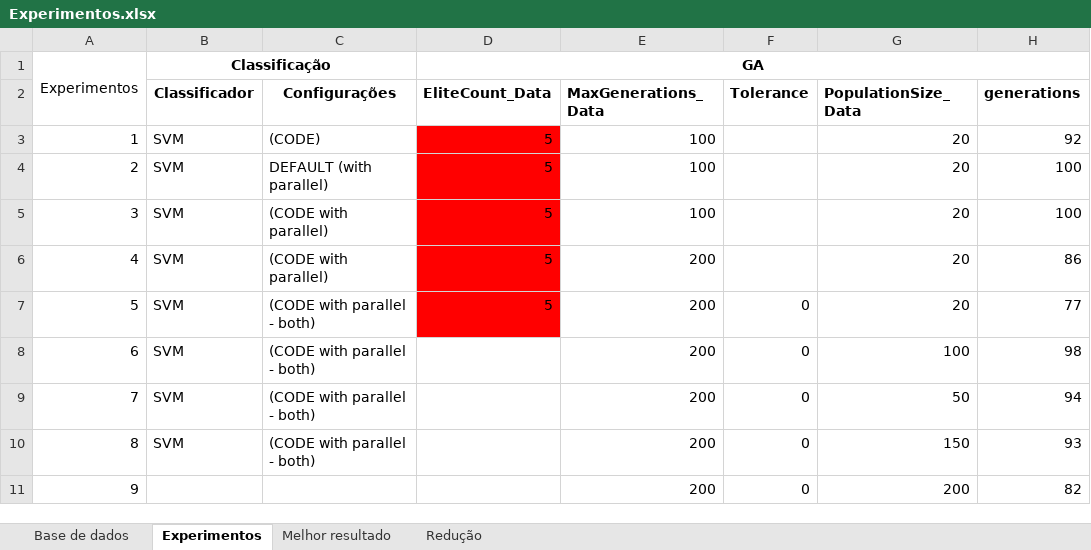
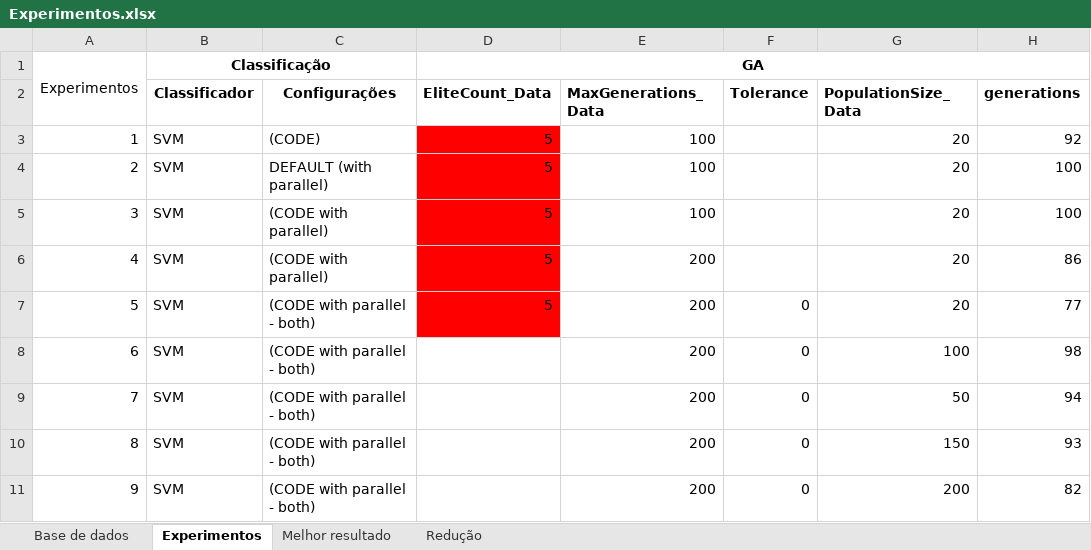
Before and after one commit to urbgames/keystroke, an Excel workbook: _experimentos/Análise01/Experimentos.xlsx, sheet Experimentos, drawn as a sheet; only a part is shown; values as stored, in another font and other column widths than the file's, no borders; the diff names each change by its address in the sheet, - before the commit and + after, or states it on an @@ line.

Commit message:
Início dos experimentos

```diff
--- a/_experimentos/Análise01/Experimentos.xlsx (sheet Experimentos)
+++ b/_experimentos/Análise01/Experimentos.xlsx (sheet Experimentos)
-B11 (Classificador): (empty)
+B11 (Classificador): SVM
-C11 (Configurações): (empty)
+C11 (Configurações): (CODE with parallel - both)
```
Also changed, not shown: 3 other files.
